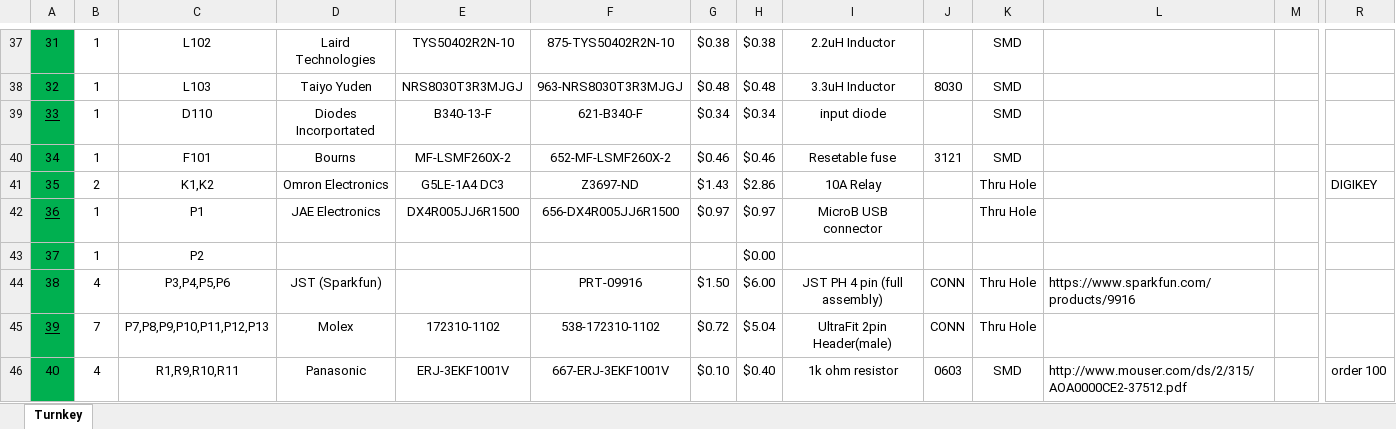
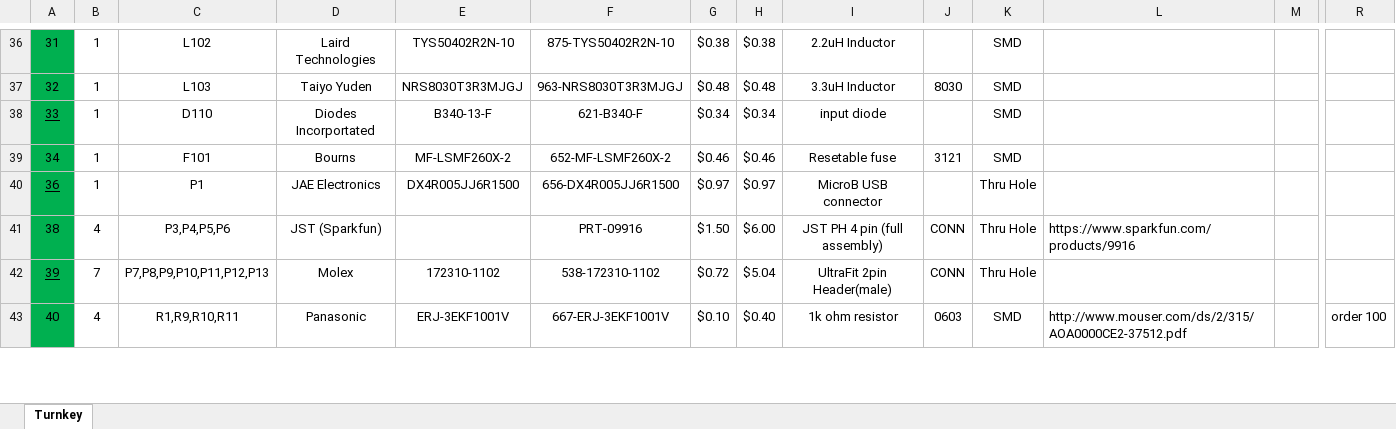
Before and after one commit to rit-spex/SPEX_HAB_Mainboard_Hardware, an Excel workbook: SPEX HAB2 BOM.xlsx, sheet Turnkey, drawn as a sheet; only a part is shown, gaps mark what is left out; values as stored, in another font and other column widths than the file's, no borders; charts and pictures not drawn; removed rows and columns are numbered as before the commit, all else as after; rows hold the shown columns only; the diff covers the shown part only; the diff names each change by its address in the sheet, - before the commit and + after, or states it on an @@ line.

```diff
--- a/SPEX HAB2 BOM.xlsx (sheet Turnkey)
+++ b/SPEX HAB2 BOM.xlsx (sheet Turnkey)
-row 41: 35 | 2 | K1,K2 | Omron Electronics | G5LE-1A4 DC3 | Z3697-ND | $1.43 | $2.86 | 10A Relay |  | Thru Hole |  |  | DIGIKEY
-row 43: 37 | 1 | P2 |  |  |  |  | $0.00
```
Also changed, not shown: 2 added rows, 2 removed rows, 19 edited cells and cell formats elsewhere in this sheet, formulas that keep their value, 2 other files.
